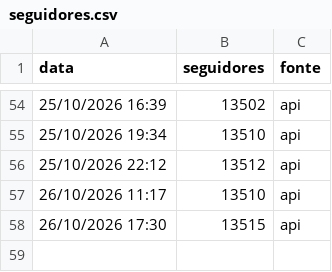
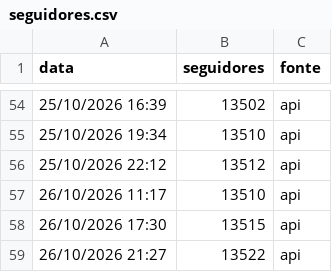
Before and after one commit to gabrielduartefaria26-lab/cortes-agendador, a CSV file: seguidores.csv, drawn as a sheet; only a part is shown, gaps mark what is left out; the diff names each change by its address in the sheet, - before the commit and + after, or states it on an @@ line.

Commit message:
seguidores: 2026-10-27T00:27

```diff
--- a/seguidores.csv
+++ b/seguidores.csv
+row 59: 26/10/2026 21:27 | 13522 | api
```
